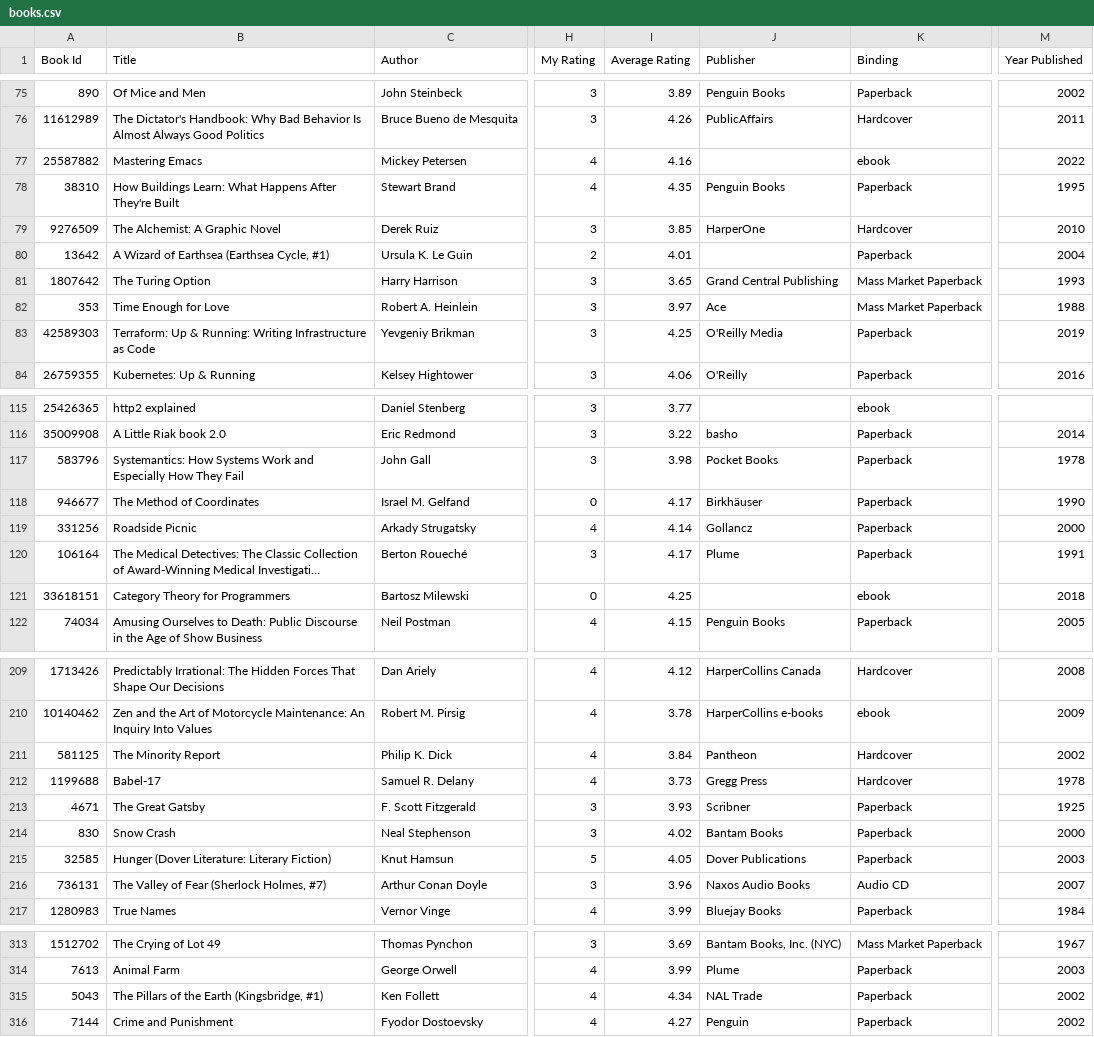
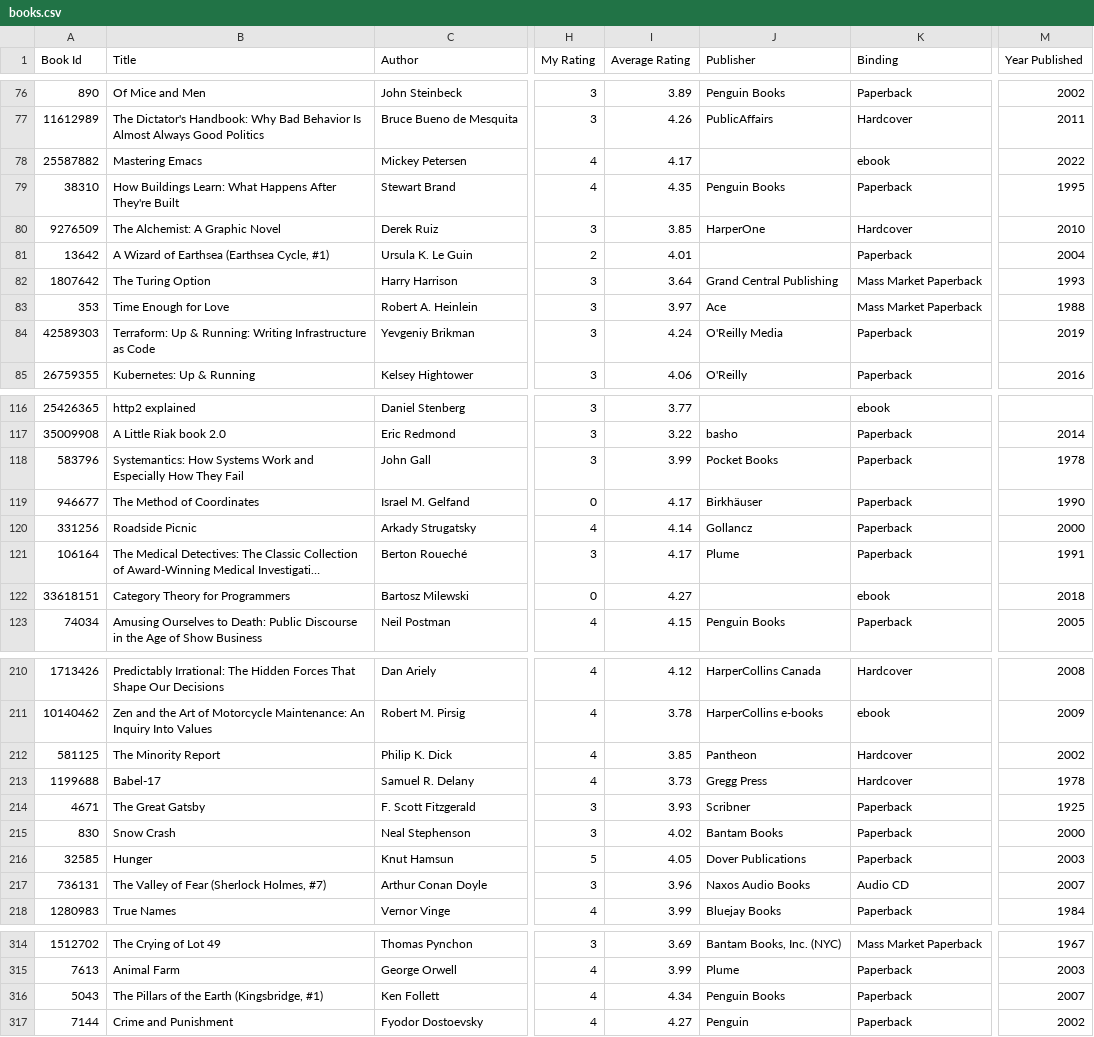
Before and after one commit to ananthakumaran/ananthakumaran.github.com, a CSV file: books.csv, drawn as a sheet; only a part is shown, gaps mark what is left out; long unchanged cells end in …; addresses are those after the commit; the diff covers the shown part only; the diff names each change by its address in the sheet, - before the commit and + after, or states it on an @@ line.

Commit message:
update books

```diff
--- a/books.csv
+++ b/books.csv
-I78 (Average Rating): 4.16
+I78 (Average Rating): 4.17
-I82 (Average Rating): 3.65
+I82 (Average Rating): 3.64
-I84 (Average Rating): 4.25
+I84 (Average Rating): 4.24
-I118 (Average Rating): 3.98
+I118 (Average Rating): 3.99
-I122 (Average Rating): 4.25
+I122 (Average Rating): 4.27
-I212 (Average Rating): 3.84
+I212 (Average Rating): 3.85
-B216 (Title): Hunger (Dover Literature: Literary Fiction)
+B216 (Title): Hunger
-J316 (Publisher): NAL Trade
+J316 (Publisher): Penguin Books
-M316 (Year Published): 2002
+M316 (Year Published): 2007
```
Also changed, not shown: 1 added row and 23 edited cells elsewhere in this file, 3 other files.
